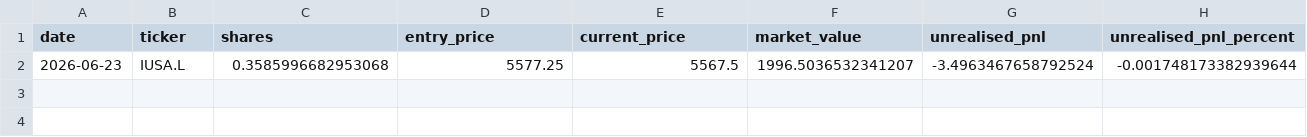
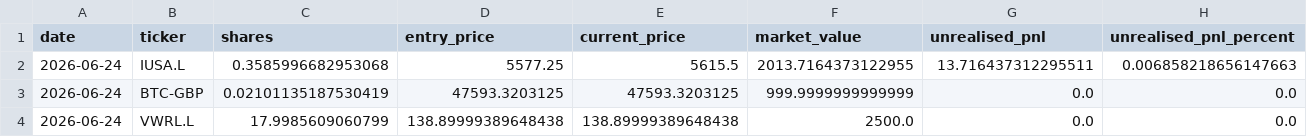
Before and after one commit to garnerquant/garner-quant, a CSV file: holdings_report.csv, drawn as a sheet.

```diff
--- a/holdings_report.csv
+++ b/holdings_report.csv
@@ -1,2 +1,4 @@
 date,ticker,shares,entry_price,current_price,market_value,unrealised_pnl,unrealised_pnl_percent
-2026-06-23,IUSA.L,0.3585996682953068,5577.25,5567.5,1996.5036532341207,-3.4963467658792524,-0.001748173382939644
+2026-06-24,IUSA.L,0.3585996682953068,5577.25,5615.5,2013.7164373122955,13.716437312295511,0.006858218656147663
+2026-06-24,BTC-GBP,0.02101135187530419,47593.3203125,47593.3203125,999.9999999999999,0.0,0.0
+2026-06-24,VWRL.L,17.9985609060799,138.89999389648438,138.89999389648438,2500.0,0.0,0.0
```
Also changed, not shown: paper_30_day_tracker.csv, portfolio_v2.csv, 5 other files.
